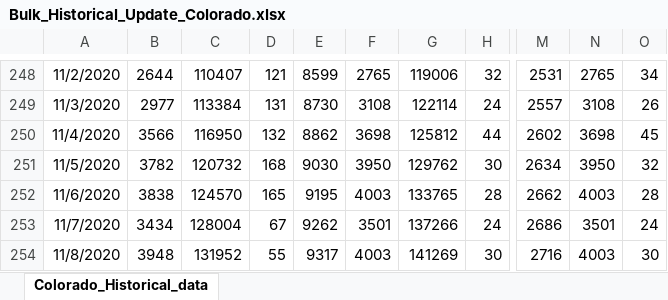
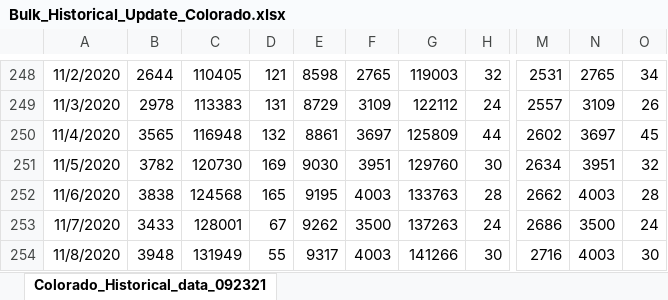
Before and after one commit to EB-CDPHE/Data-requests, an Excel workbook: Historical case counts by status/Bulk_Historical_Update_Colorado.xlsx, sheet Colorado_Historical_data_092321, drawn as a sheet; only a part is shown, gaps mark what is left out; values as stored, in another font and other column widths than the file's, no borders; the diff covers the shown part only; the diff names each change by its address in the sheet, - before the commit and + after, or states it on an @@ line.

Commit message:
Update Bulk_Historical_Update_Colorado.xlsx

```diff
--- a/Historical case counts by status/Bulk_Historical_Update_Colorado.xlsx (sheet Colorado_Historical_data_092321)
+++ b/Historical case counts by status/Bulk_Historical_Update_Colorado.xlsx (sheet Colorado_Historical_data_092321)
-sheet tab: Colorado_Historical_data
+sheet tab: Colorado_Historical_data_092321
-C248: 110407
+C248: 110405
-E248: 8599
+E248: 8598
-G248: 119006
+G248: 119003
-B249: 2977
+B249: 2978
-C249: 113384
+C249: 113383
-E249: 8730
+E249: 8729
-F249: 3108
+F249: 3109
-G249: 122114
+G249: 122112
-N249: 3108
+N249: 3109
-B250: 3566
+B250: 3565
-C250: 116950
+C250: 116948
-E250: 8862
+E250: 8861
-F250: 3698
+F250: 3697
-G250: 125812
+G250: 125809
-N250: 3698
+N250: 3697
-C251: 120732
+C251: 120730
-D251: 168
+D251: 169
-F251: 3950
+F251: 3951
-G251: 129762
+G251: 129760
-N251: 3950
+N251: 3951
-C252: 124570
+C252: 124568
-G252: 133765
+G252: 133763
-B253: 3434
+B253: 3433
-C253: 128004
+C253: 128001
-F253: 3501
+F253: 3500
-G253: 137266
+G253: 137263
-N253: 3501
+N253: 3500
-C254: 131952
+C254: 131949
-G254: 141269
+G254: 141266
```
Also changed, not shown: 1 added row, 1 removed row and 1670 edited cells elsewhere in this sheet.
